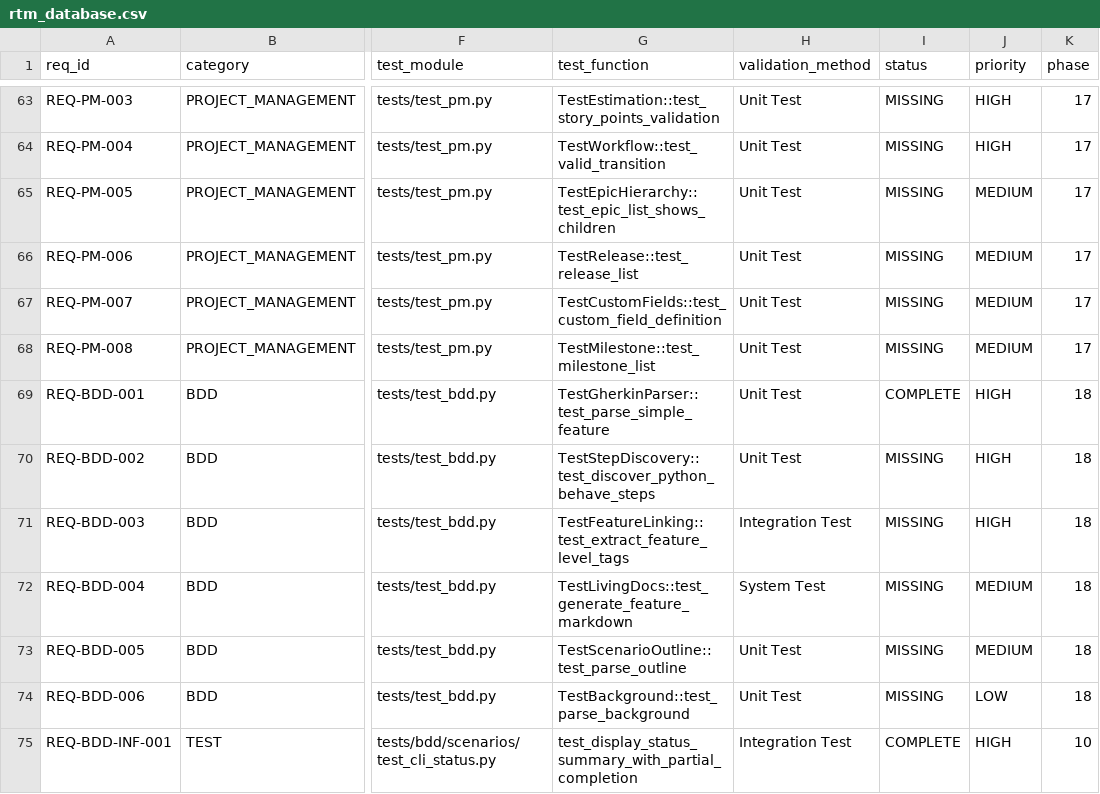
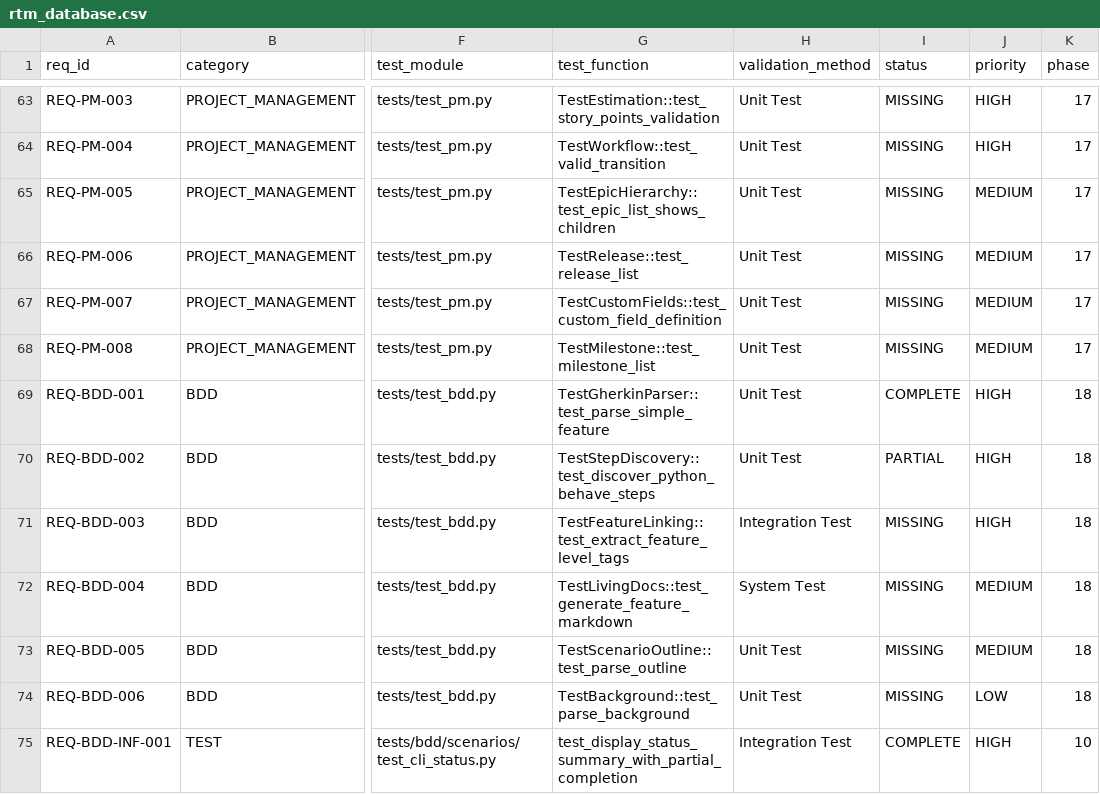
Before and after one commit to rtmx-ai/rtmx, a CSV file: docs/rtm_database.csv, drawn as a sheet; only a part is shown, gaps mark what is left out; the diff names each change by its address in the sheet, - before the commit and + after, or states it on an @@ line.

```diff
--- a/docs/rtm_database.csv
+++ b/docs/rtm_database.csv
-I70 (status): MISSING
+I70 (status): PARTIAL
```
Also changed, not shown: 6 other files.
